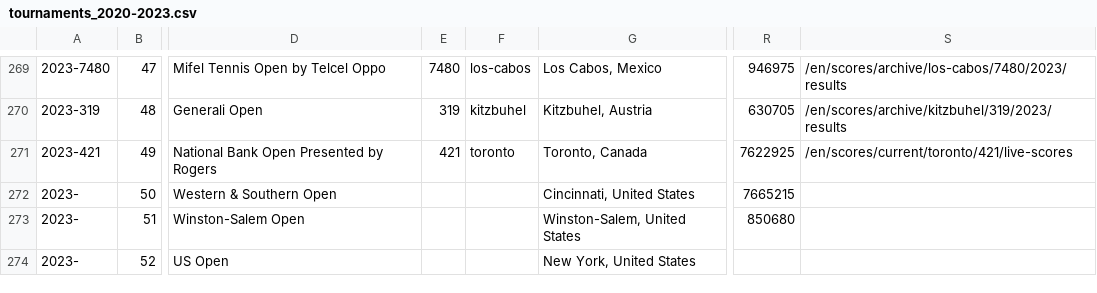
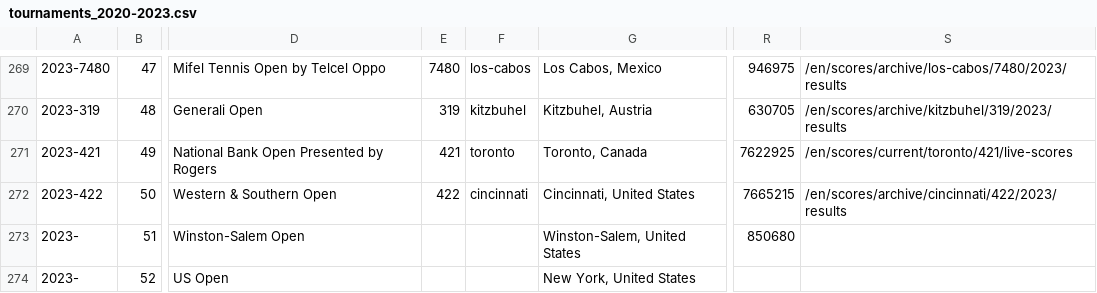
Before and after one commit to armstjc/atp-world-tour-tennis-data, a CSV file: csv/1_tournaments/tournaments_2020-2023.csv, drawn as a sheet; only a part is shown, gaps mark what is left out; the diff names each change by its address in the sheet, - before the commit and + after, or states it on an @@ line.

```diff
--- a/csv/1_tournaments/tournaments_2020-2023.csv
+++ b/csv/1_tournaments/tournaments_2020-2023.csv
-A272: 2023-
+A272: 2023-422
-E272: (empty)
+E272: 422
-F272: (empty)
+F272: cincinnati
-S272: (empty)
+S272: /en/scores/archive/cincinnati/422/2023/results
```
